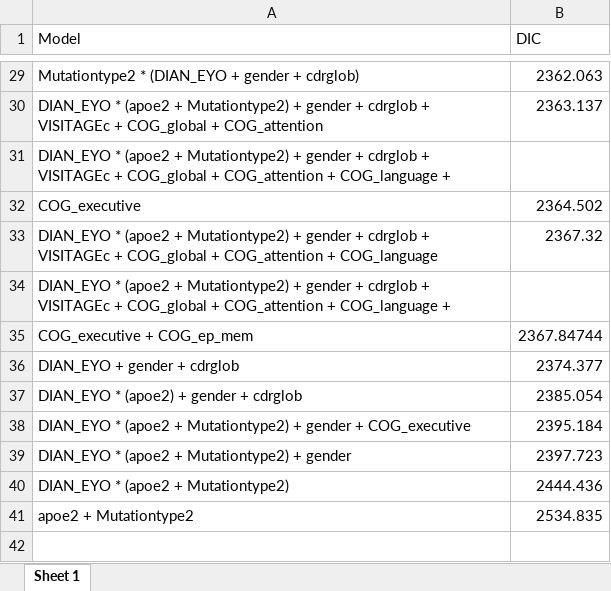
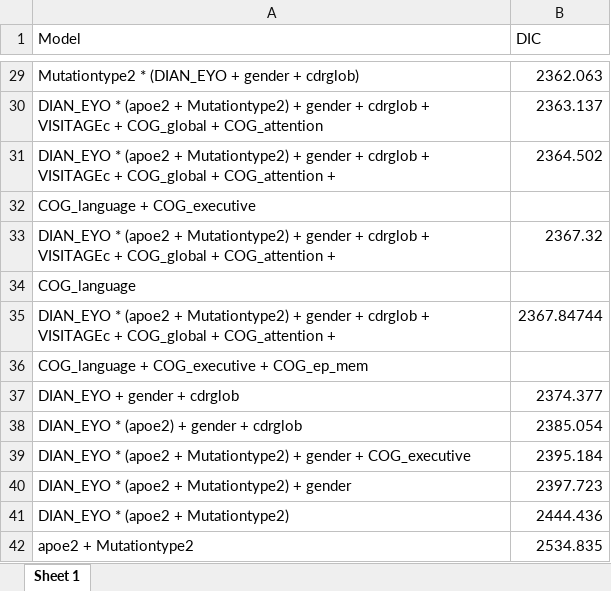
Before and after one commit to luxinmo2905/TFG_LunaMoreno, an Excel workbook: ResultadosLuna/resultados_modelos_DIC_3.xlsx, sheet Sheet 1, drawn as a sheet; only a part is shown, gaps mark what is left out; values as stored, in another font and other column widths than the file's, no borders; removed rows and columns are numbered as before the commit, all else as after; the diff names each change by its address in the sheet, - before the commit and + after, or states it on an @@ line.

```diff
--- a/ResultadosLuna/resultados_modelos_DIC_3.xlsx (sheet Sheet 1)
+++ b/ResultadosLuna/resultados_modelos_DIC_3.xlsx (sheet Sheet 1)
-row 31: DIAN_EYO * (apoe2 + Mutationtype2) + gender + cdrglob + VISITAGEc + COG_global + COG_attention + COG_language +
-A31 (Model): COG_executive
+A31 (Model): DIAN_EYO * (apoe2 + Mutationtype2) + gender + cdrglob + VISITAGEc + COG_global + COG_attention +
+row 32: COG_language + COG_executive
-A33 (Model): …COG_attention + COG_language
+A33 (Model): …COG_attention +
-A34 (Model): DIAN_EYO * (apoe2 + Mutationtype2) + gender + cdrglob + VISITAGEc + COG_global + COG_attention + COG_language +
+A34 (Model): COG_language
-A35 (Model): COG_executive + COG_ep_mem
+A35 (Model): DIAN_EYO * (apoe2 + Mutationtype2) + gender + cdrglob + VISITAGEc + COG_global + COG_attention +
+row 36: COG_language + COG_executive + COG_ep_mem
```
Also changed, not shown: ResultadosLuna/resultados_modelos_DIC_3mod.xlsx.
